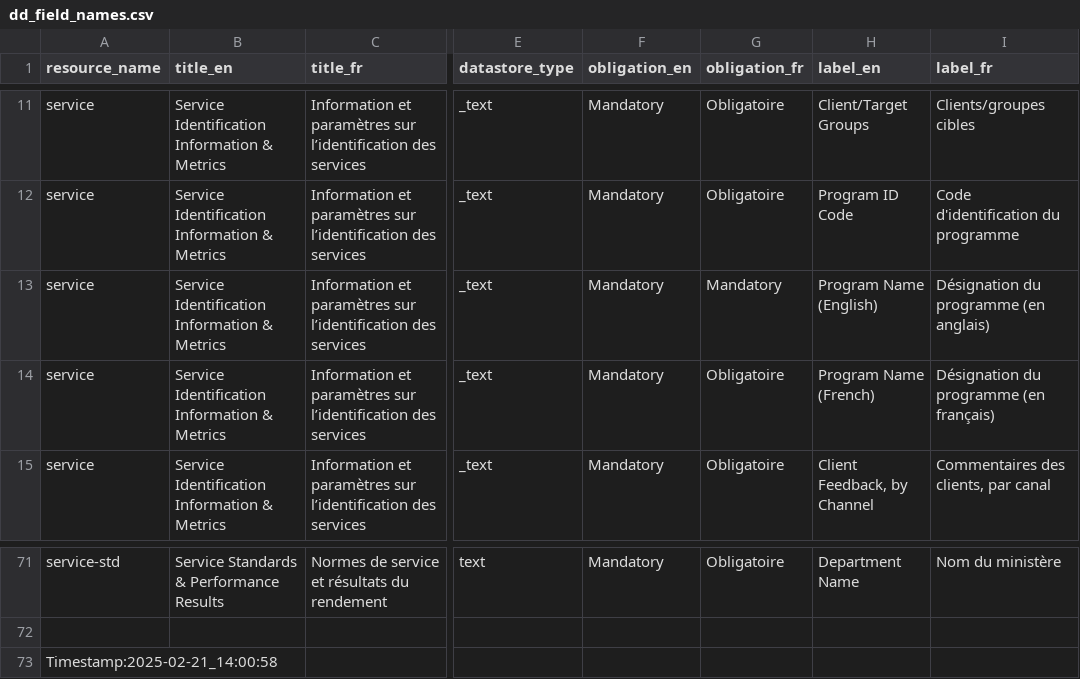
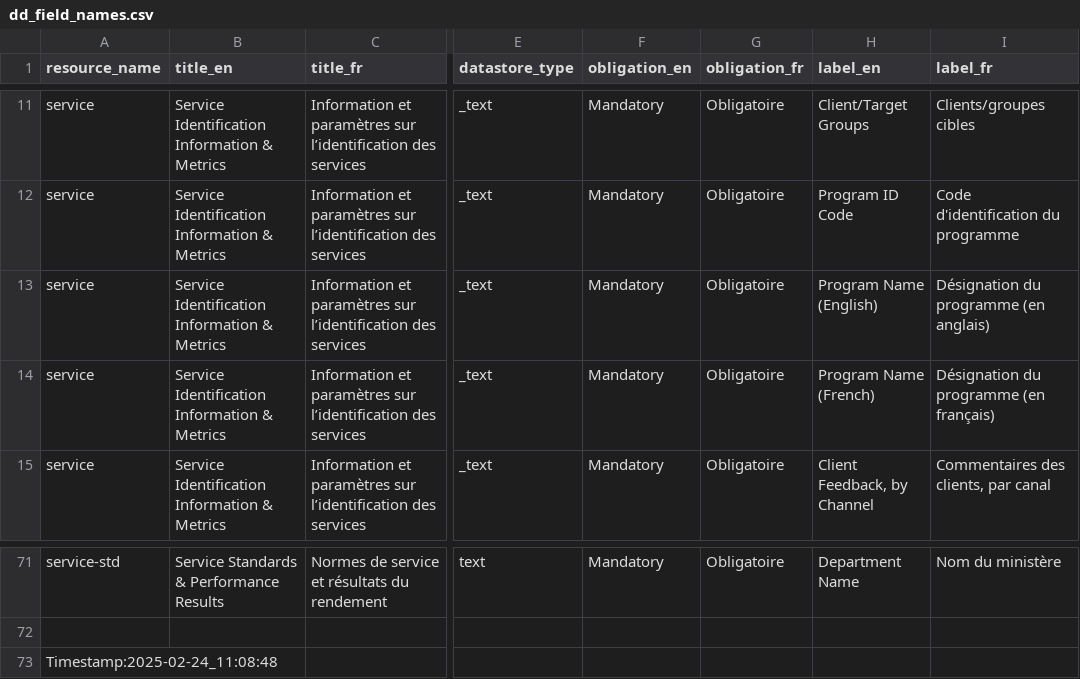
Before and after one commit to gcperformance/service-data, a CSV file: outputs/utils/dd_field_names.csv, drawn as a sheet; only a part is shown, gaps mark what is left out; the diff names each change by its address in the sheet, - before the commit and + after, or states it on an @@ line.

```diff
--- a/outputs/utils/dd_field_names.csv
+++ b/outputs/utils/dd_field_names.csv
-G13 (obligation_fr): Mandatory
+G13 (obligation_fr): Obligatoire
-A73 (resource_name): Timestamp:2025-02-21_14:00:58
+A73 (resource_name): Timestamp:2025-02-24_11:08:48
```
Also changed, not shown: outputs/indicators/maf1.csv, outputs/indicators/maf2.csv, 24 other files.
